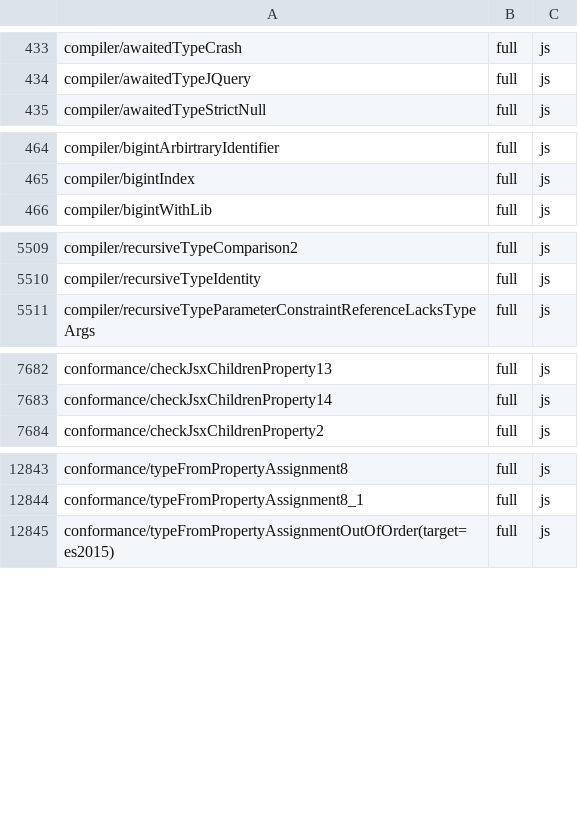
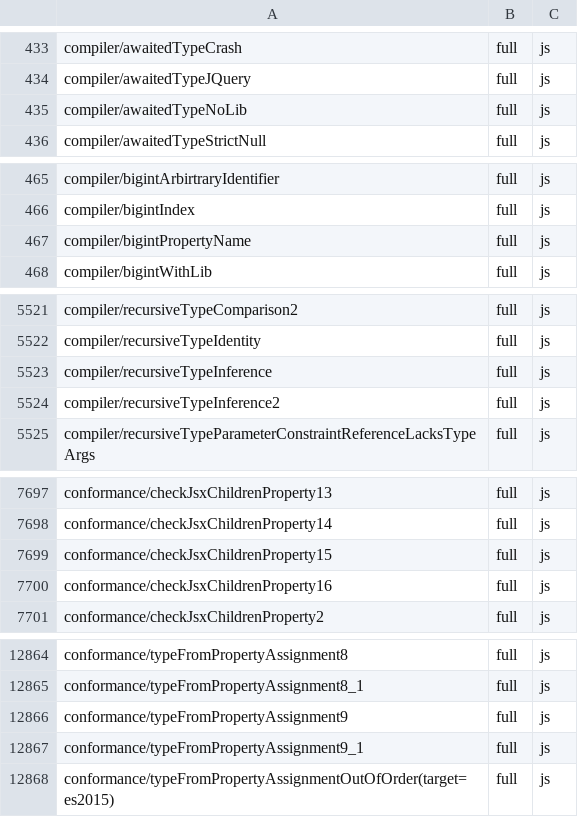
Before and after one commit to kazhiramatsu/tsc-rs, a TSV file: ratchets/ts71/7.1.0-dev-19dadef8.tsv, drawn as a sheet; only a part is shown, gaps mark what is left out; the diff covers the shown part only; the diff names each change by its address in the sheet, - before the commit and + after, or states it on an @@ line.

Commit message:
ratchet: raise twenty-seven error rows reached by P3-5bf
Twenty-three configurations enter at full and four rise to it
(blockScopedBindingUsedBeforeDef, reachabilityChecksNoCrash1 and
YieldExpression6_es6 from category, mappedTypeConstraints2 from text),
each recorded with 'scripts/conformance_ts71.py --filter <case> --update'
at af839cb7c.

```diff
--- a/ratchets/ts71/7.1.0-dev-19dadef8.tsv
+++ b/ratchets/ts71/7.1.0-dev-19dadef8.tsv
+row 435: compiler/awaitedTypeNoLib | full | js
+row 467: compiler/bigintPropertyName | full | js
+row 5523: compiler/recursiveTypeInference | full | js
+row 5524: compiler/recursiveTypeInference2 | full | js
+row 7699: conformance/checkJsxChildrenProperty15 | full | js
+row 7700: conformance/checkJsxChildrenProperty16 | full | js
+row 12866: conformance/typeFromPropertyAssignment9 | full | js
+row 12867: conformance/typeFromPropertyAssignment9_1 | full | js
```
Also changed, not shown: 15 added rows and 4 edited cells elsewhere in this file.
